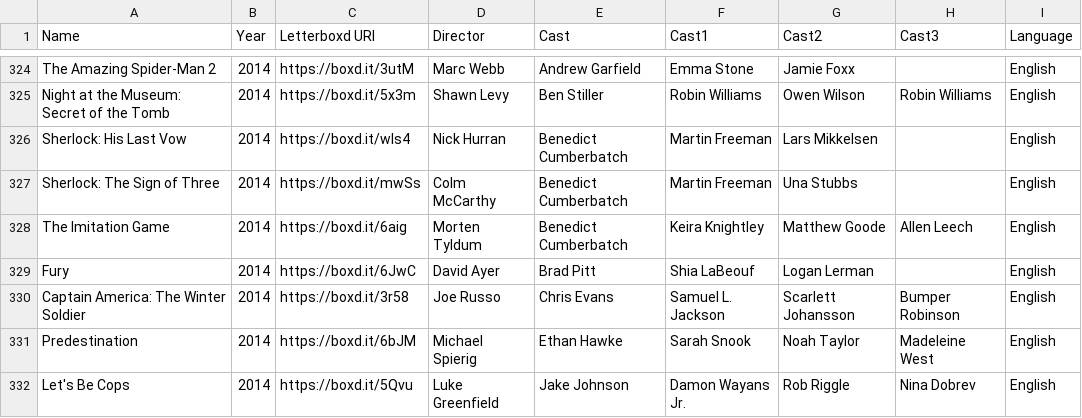
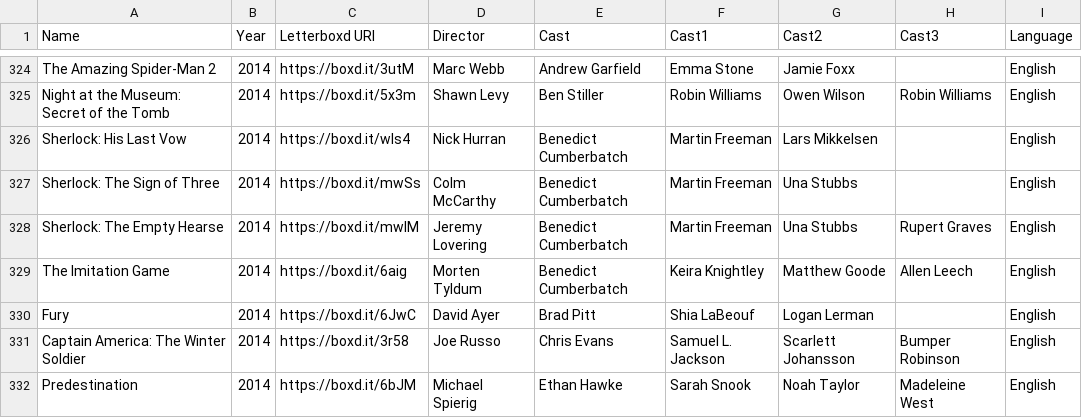
Before and after one commit to ASAND5/f-m-vis, a CSV file: watched.csv, drawn as a sheet; only a part is shown, gaps mark what is left out; the shorter side is filled out with more unchanged rows.

Commit message:
Update watched.csv

```diff
--- a/watched.csv
+++ b/watched.csv
@@ -327,2 +327,3 @@ Sherlock: His Last Vow,2014,https://boxd.it/wls4,Nick Hurran,Benedict Cumberbatc
 Sherlock: The Sign of Three,2014,https://boxd.it/mwSs,Colm McCarthy,Benedict Cumberbatch,Martin Freeman,Una Stubbs,,English
+Sherlock: The Empty Hearse,2014,https://boxd.it/mwIM,Jeremy Lovering,Benedict Cumberbatch,Martin Freeman,Una Stubbs,Rupert Graves,English
 The Imitation Game,2014,https://boxd.it/6aig,Morten Tyldum,Benedict Cumberbatch,Keira Knightley,Matthew Goode,Allen Leech,English
```
